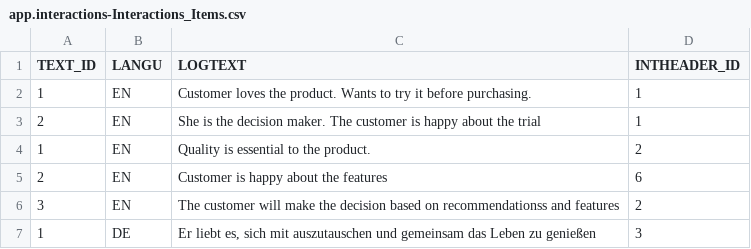
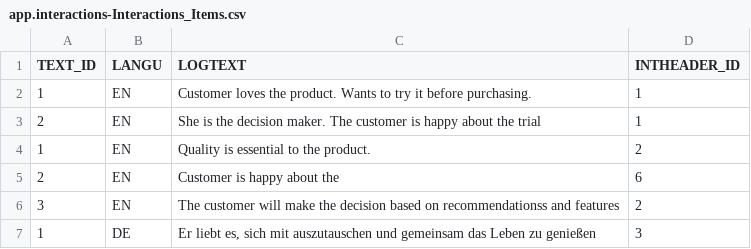
Before and after one commit to DD877/dibyarepo, a CSV file: db/csv/app.interactions-Interactions_Items.csv, drawn as a sheet.

```diff
--- a/db/csv/app.interactions-Interactions_Items.csv
+++ b/db/csv/app.interactions-Interactions_Items.csv
@@ -4,3 +4,3 @@ TEXT_ID,LANGU,LOGTEXT,INTHEADER_ID
 1,EN,Quality is essential to the product. ,2
-2,EN,Customer is happy about the features,6
+2,EN,Customer is happy about the ,6
 3,EN,The customer will make the decision based on recommendationss and features,2
```
Also changed, not shown: 1 other file.
